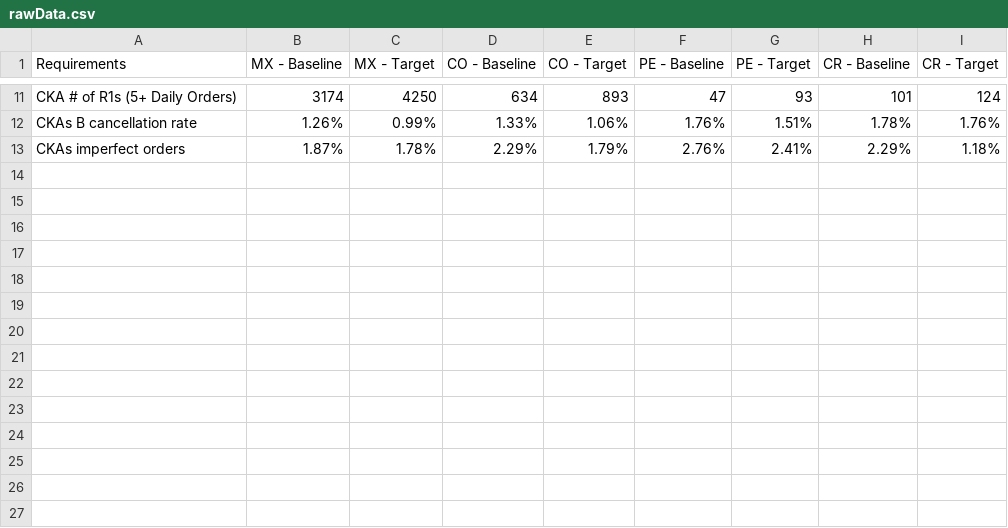
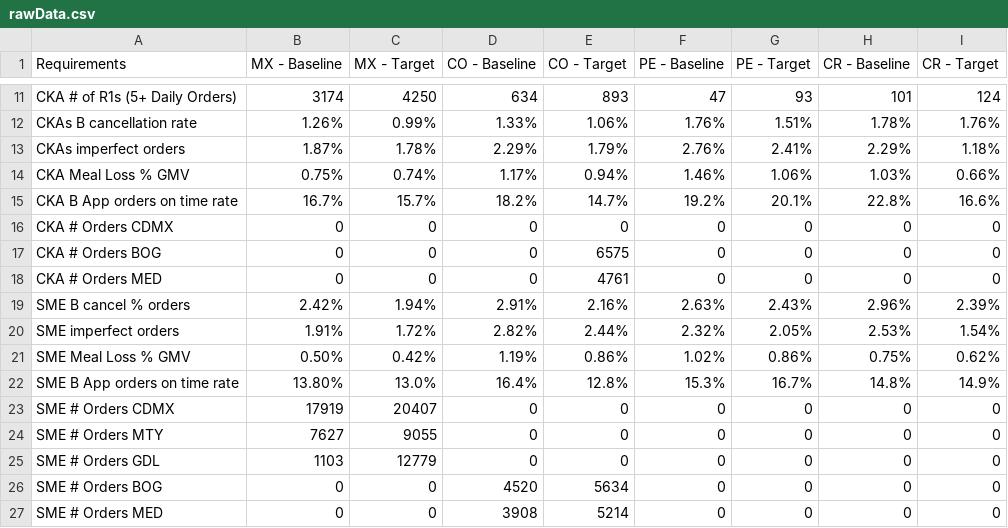
Before and after one commit to mramirezcamacho/TablePerBDM, a CSV file: rawData.csv, drawn as a sheet; only a part is shown, gaps mark what is left out; the diff names each change by its address in the sheet, - before the commit and + after, or states it on an @@ line.

```diff
--- a/rawData.csv
+++ b/rawData.csv
+row 14: CKA Meal Loss % GMV | 0.75% | 0.74% | 1.17% | 0.94% | 1.46% | 1.06% | 1.03% | 0.66%
+row 15: CKA B App orders on time rate | 16.7% | 15.7% | 18.2% | 14.7% | 19.2% | 20.1% | 22.8% | 16.6%
+row 16: CKA # Orders CDMX | 0 | 0 | 0 | 0 | 0 | 0 | 0 | 0
+row 17: CKA # Orders BOG | 0 | 0 | 0 | 6575 | 0 | 0 | 0 | 0
+row 18: CKA # Orders MED | 0 | 0 | 0 | 4761 | 0 | 0 | 0 | 0
+row 19: SME B cancel % orders | 2.42% | 1.94% | 2.91% | 2.16% | 2.63% | 2.43% | 2.96% | 2.39%
+row 20: SME imperfect orders | 1.91% | 1.72% | 2.82% | 2.44% | 2.32% | 2.05% | 2.53% | 1.54%
+row 21: SME Meal Loss % GMV | 0.50% | 0.42% | 1.19% | 0.86% | 1.02% | 0.86% | 0.75% | 0.62%
+row 22: SME B App orders on time rate | 13.80% | 13.0% | 16.4% | 12.8% | 15.3% | 16.7% | 14.8% | 14.9%
+row 23: SME # Orders CDMX | 17919 | 20407 | 0 | 0 | 0 | 0 | 0 | 0
+row 24: SME # Orders MTY | 7627 | 9055 | 0 | 0 | 0 | 0 | 0 | 0
+row 25: SME # Orders GDL | 1103 | 12779 | 0 | 0 | 0 | 0 | 0 | 0
+row 26: SME # Orders BOG | 0 | 0 | 4520 | 5634 | 0 | 0 | 0 | 0
+row 27: SME # Orders MED | 0 | 0 | 3908 | 5214 | 0 | 0 | 0 | 0
```
Also changed, not shown: 25 other files.
